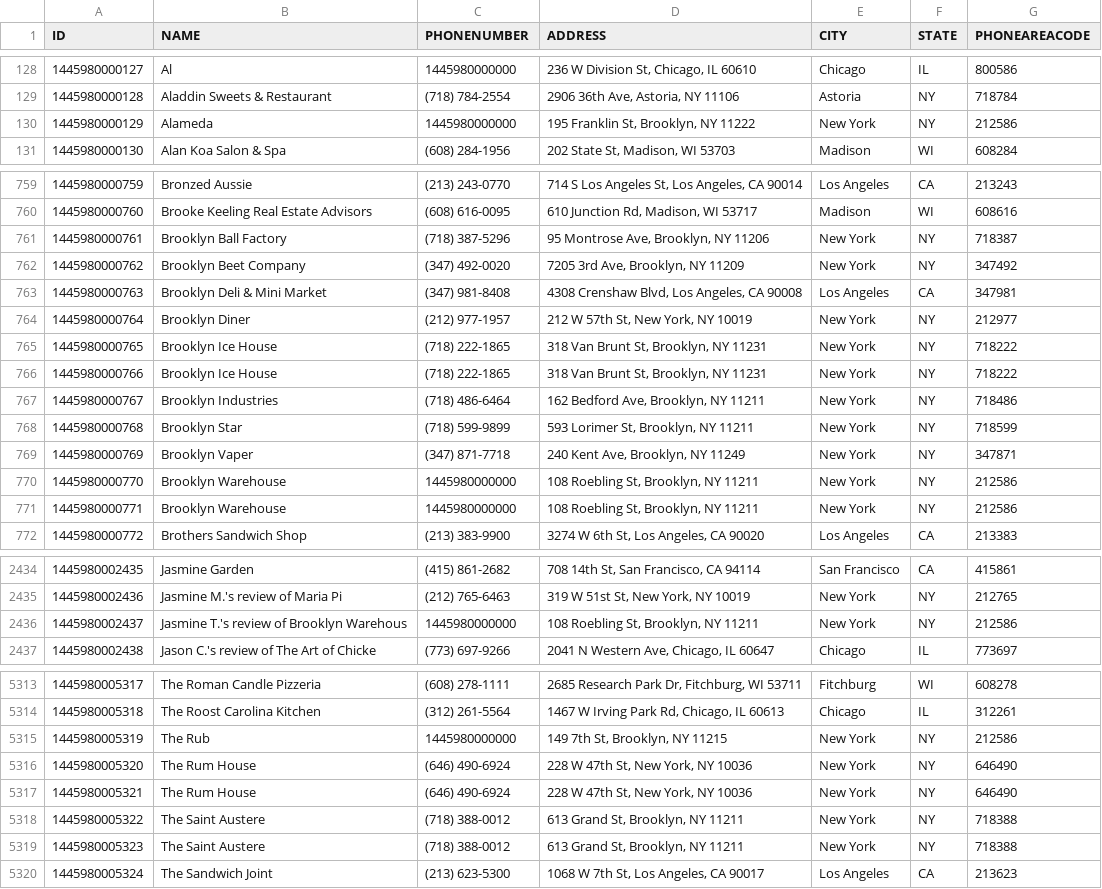
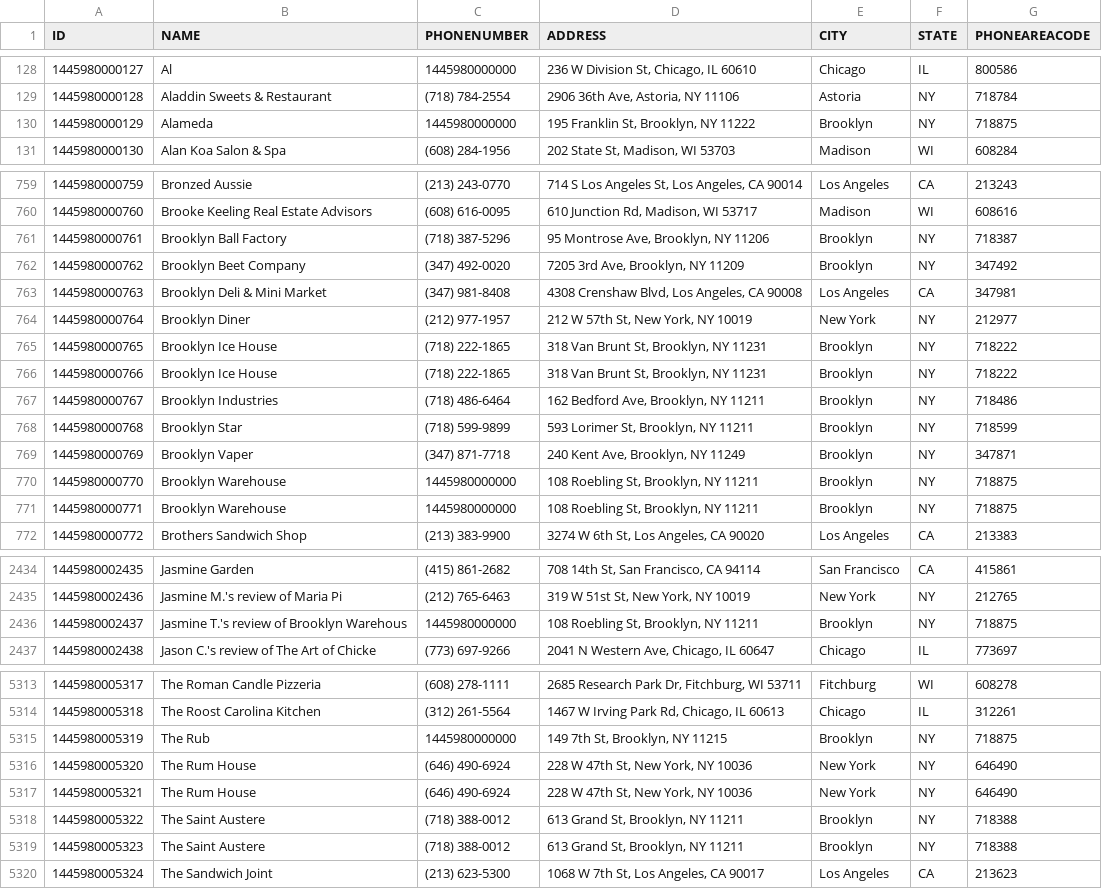
Before and after one commit to mario11596/data_integration_and_large_scale_analysis, a CSV file: data/yelp_loc_cleaned.csv, drawn as a sheet; only a part is shown, gaps mark what is left out; the diff covers the shown part only.

```diff
--- a/data/yelp_loc_cleaned.csv
+++ b/data/yelp_loc_cleaned.csv
@@ -129,3 +129,3 @@ ID,NAME,PHONENUMBER,ADDRESS,CITY,STATE,PHONEAREACODE
 1445980000128,Aladdin Sweets & Restaurant ,(718) 784-2554,"2906 36th Ave, Astoria, NY 11106",Astoria,NY,718784
-1445980000129,Alameda ,1445980000000,"195 Franklin St, Brooklyn, NY 11222",New York,NY,212586
+1445980000129,Alameda ,1445980000000,"195 Franklin St, Brooklyn, NY 11222",Brooklyn,NY,718875
 1445980000130,Alan Koa Salon & Spa ,(608) 284-1956,"202 State St, Madison, WI 53703",Madison,WI,608284
@@ -760,13 +760,13 @@ ID,NAME,PHONENUMBER,ADDRESS,CITY,STATE,PHONEAREACODE
 1445980000760,Brooke Keeling Real Estate Advisors ,(608) 616-0095,"610 Junction Rd, Madison, WI 53717",Madison,WI,608616
-1445980000761,Brooklyn Ball Factory ,(718) 387-5296,"95 Montrose Ave, Brooklyn, NY 11206",New York,NY,718387
-1445980000762,Brooklyn Beet Company ,(347) 492-0020,"7205 3rd Ave, Brooklyn, NY 11209",New York,NY,347492
+1445980000761,Brooklyn Ball Factory ,(718) 387-5296,"95 Montrose Ave, Brooklyn, NY 11206",Brooklyn,NY,718387
+1445980000762,Brooklyn Beet Company ,(347) 492-0020,"7205 3rd Ave, Brooklyn, NY 11209",Brooklyn,NY,347492
 1445980000763,Brooklyn Deli & Mini Market ,(347) 981-8408,"4308 Crenshaw Blvd, Los Angeles, CA 90008",Los Angeles,CA,347981
 1445980000764,Brooklyn Diner ,(212) 977-1957,"212 W 57th St, New York, NY 10019",New York,NY,212977
-1445980000765,Brooklyn Ice House ,(718) 222-1865,"318 Van Brunt St, Brooklyn, NY 11231",New York,NY,718222
-1445980000766,Brooklyn Ice House ,(718) 222-1865,"318 Van Brunt St, Brooklyn, NY 11231",New York,NY,718222
-1445980000767,Brooklyn Industries ,(718) 486-6464,"162 Bedford Ave, Brooklyn, NY 11211",New York,NY,718486
-1445980000768,Brooklyn Star ,(718) 599-9899,"593 Lorimer St, Brooklyn, NY 11211",New York,NY,718599
-1445980000769,Brooklyn Vaper ,(347) 871-7718,"240 Kent Ave, Brooklyn, NY 11249",New York,NY,347871
-1445980000770,Brooklyn Warehouse ,1445980000000,"108 Roebling St, Brooklyn, NY 11211",New York,NY,212586
-1445980000771,Brooklyn Warehouse ,1445980000000,"108 Roebling St, Brooklyn, NY 11211",New York,NY,212586
+1445980000765,Brooklyn Ice House ,(718) 222-1865,"318 Van Brunt St, Brooklyn, NY 11231",Brooklyn,NY,718222
+1445980000766,Brooklyn Ice House ,(718) 222-1865,"318 Van Brunt St, Brooklyn, NY 11231",Brooklyn,NY,718222
+1445980000767,Brooklyn Industries ,(718) 486-6464,"162 Bedford Ave, Brooklyn, NY 11211",Brooklyn,NY,718486
+1445980000768,Brooklyn Star ,(718) 599-9899,"593 Lorimer St, Brooklyn, NY 11211",Brooklyn,NY,718599
+1445980000769,Brooklyn Vaper ,(347) 871-7718,"240 Kent Ave, Brooklyn, NY 11249",Brooklyn,NY,347871
+1445980000770,Brooklyn Warehouse ,1445980000000,"108 Roebling St, Brooklyn, NY 11211",Brooklyn,NY,718875
+1445980000771,Brooklyn Warehouse ,1445980000000,"108 Roebling St, Brooklyn, NY 11211",Brooklyn,NY,718875
 1445980000772,Brothers Sandwich Shop ,(213) 383-9900,"3274 W 6th St, Los Angeles, CA 90020",Los Angeles,CA,213383
@@ -2435,3 +2435,3 @@ ID,NAME,PHONENUMBER,ADDRESS,CITY,STATE,PHONEAREACODE
 1445980002436,Jasmine M.'s review of Maria Pi,(212) 765-6463,"319 W 51st St, New York, NY 10019",New York,NY,212765
-1445980002437,Jasmine T.'s review of Brooklyn Warehous,1445980000000,"108 Roebling St, Brooklyn, NY 11211",New York,NY,212586
+1445980002437,Jasmine T.'s review of Brooklyn Warehous,1445980000000,"108 Roebling St, Brooklyn, NY 11211",Brooklyn,NY,718875
 1445980002438,Jason C.'s review of The Art of Chicke,(773) 697-9266,"2041 N Western Ave, Chicago, IL 60647",Chicago,IL,773697
@@ -5314,7 +5314,7 @@ ID,NAME,PHONENUMBER,ADDRESS,CITY,STATE,PHONEAREACODE
 1445980005318,The Roost Carolina Kitchen ,(312) 261-5564,"1467 W Irving Park Rd, Chicago, IL 60613",Chicago,IL,312261
-1445980005319,The Rub ,1445980000000,"149 7th St, Brooklyn, NY 11215",New York,NY,212586
+1445980005319,The Rub ,1445980000000,"149 7th St, Brooklyn, NY 11215",Brooklyn,NY,718875
 1445980005320,The Rum House ,(646) 490-6924,"228 W 47th St, New York, NY 10036",New York,NY,646490
 1445980005321,The Rum House ,(646) 490-6924,"228 W 47th St, New York, NY 10036",New York,NY,646490
-1445980005322,The Saint Austere ,(718) 388-0012,"613 Grand St, Brooklyn, NY 11211",New York,NY,718388
-1445980005323,The Saint Austere ,(718) 388-0012,"613 Grand St, Brooklyn, NY 11211",New York,NY,718388
+1445980005322,The Saint Austere ,(718) 388-0012,"613 Grand St, Brooklyn, NY 11211",Brooklyn,NY,718388
+1445980005323,The Saint Austere ,(718) 388-0012,"613 Grand St, Brooklyn, NY 11211",Brooklyn,NY,718388
 1445980005324,The Sandwich Joint ,(213) 623-5300,"1068 W 7th St, Los Angeles, CA 90017",Los Angeles,CA,213623
```
Also changed, not shown: 155 edited cells elsewhere in this file, data/zomato_loc_cleaned.csv, 3 other files.
